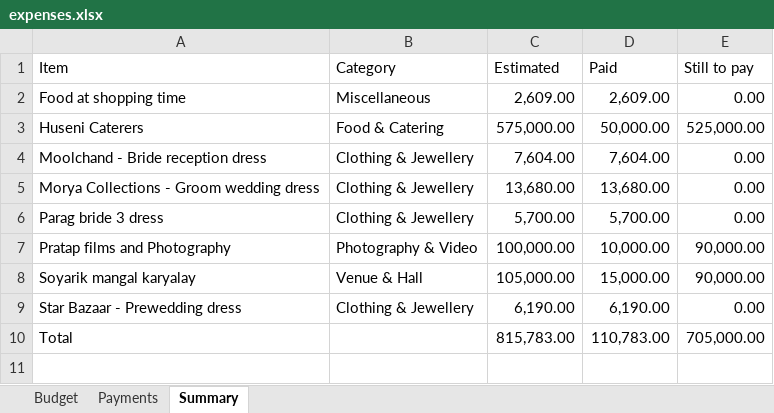
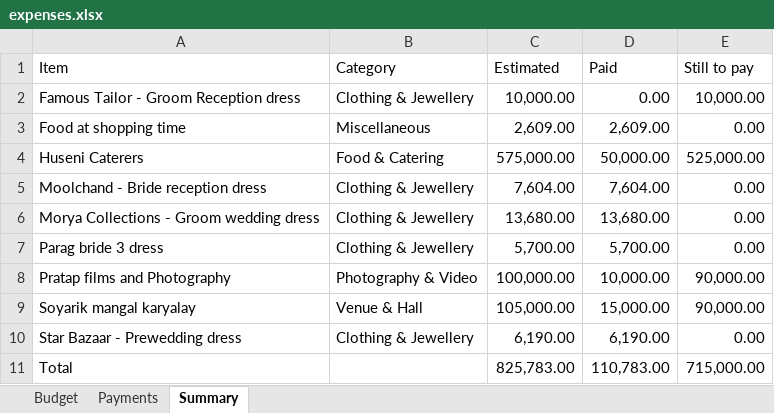
Before and after one commit to Asif-Nice/poc-track-expenses, an Excel workbook: data/expenses.xlsx, sheet Summary, drawn as a sheet; values as stored, in another font and other column widths than the file's, no borders; addresses are those after the commit; the diff names each change by its address in the sheet, - before the commit and + after, or states it on an @@ line.

Commit message:
Add budget item: Famous Tailor - Groom Reception dress — ₹10,000.00

```diff
--- a/data/expenses.xlsx (sheet Summary)
+++ b/data/expenses.xlsx (sheet Summary)
+row 2: Famous Tailor - Groom Reception dress | Clothing & Jewellery | 10,000.00 | 0.00 | 10,000.00
-C11 (Estimated): 815,783.00
+C11 (Estimated): 825,783.00
-E11 (Still to pay): 705,000.00
+E11 (Still to pay): 715,000.00
```
Also changed, not shown: sheet Budget, formulas that keep their value.
